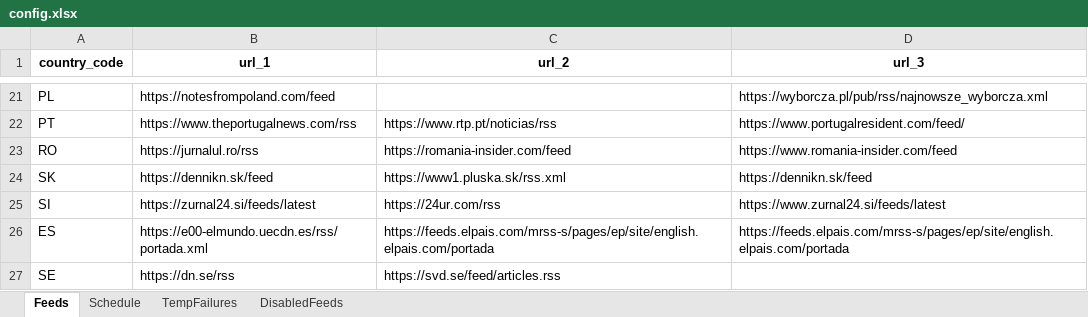
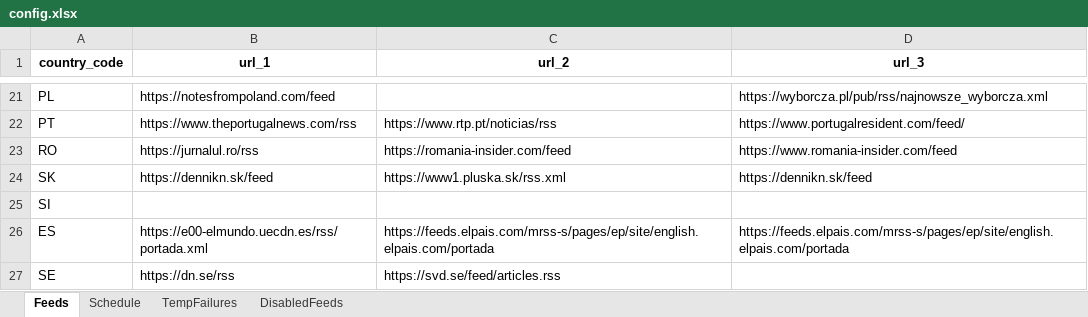
Before and after one commit to MRuslanR/wapi_events_prod, an Excel workbook: config.xlsx, sheet Feeds, drawn as a sheet; only a part is shown, gaps mark what is left out; values as stored, in another font and other column widths than the file's, no borders; the diff names each change by its address in the sheet, - before the commit and + after, or states it on an @@ line.

Commit message:
Add files via upload

```diff
--- a/config.xlsx (sheet Feeds)
+++ b/config.xlsx (sheet Feeds)
-B25 (url_1): https://zurnal24.si/feeds/latest
+B25 (url_1): (empty)
-C25 (url_2): https://24ur.com/rss
+C25 (url_2): (empty)
-D25 (url_3): https://www.zurnal24.si/feeds/latest
+D25 (url_3): (empty)
```
